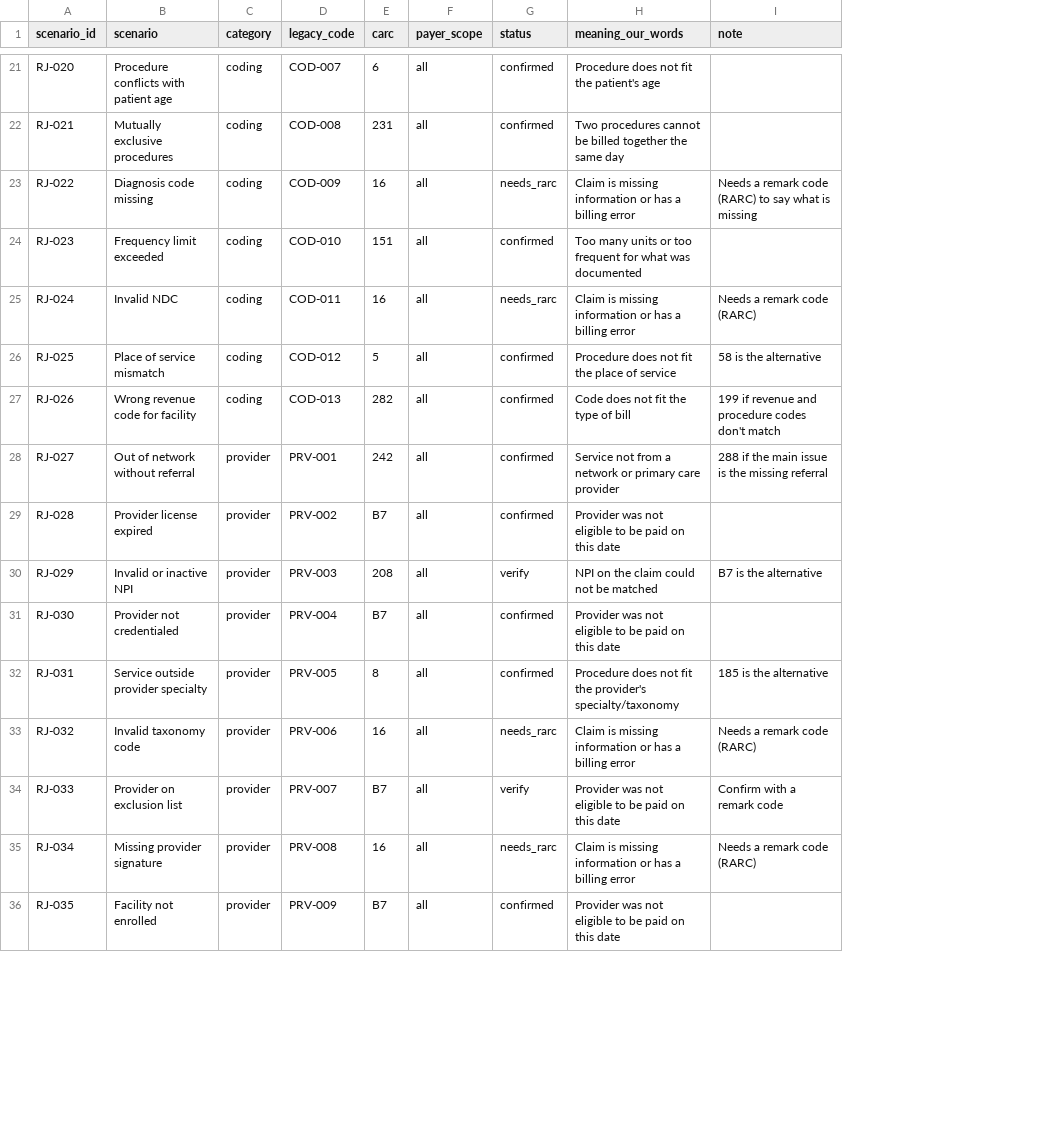
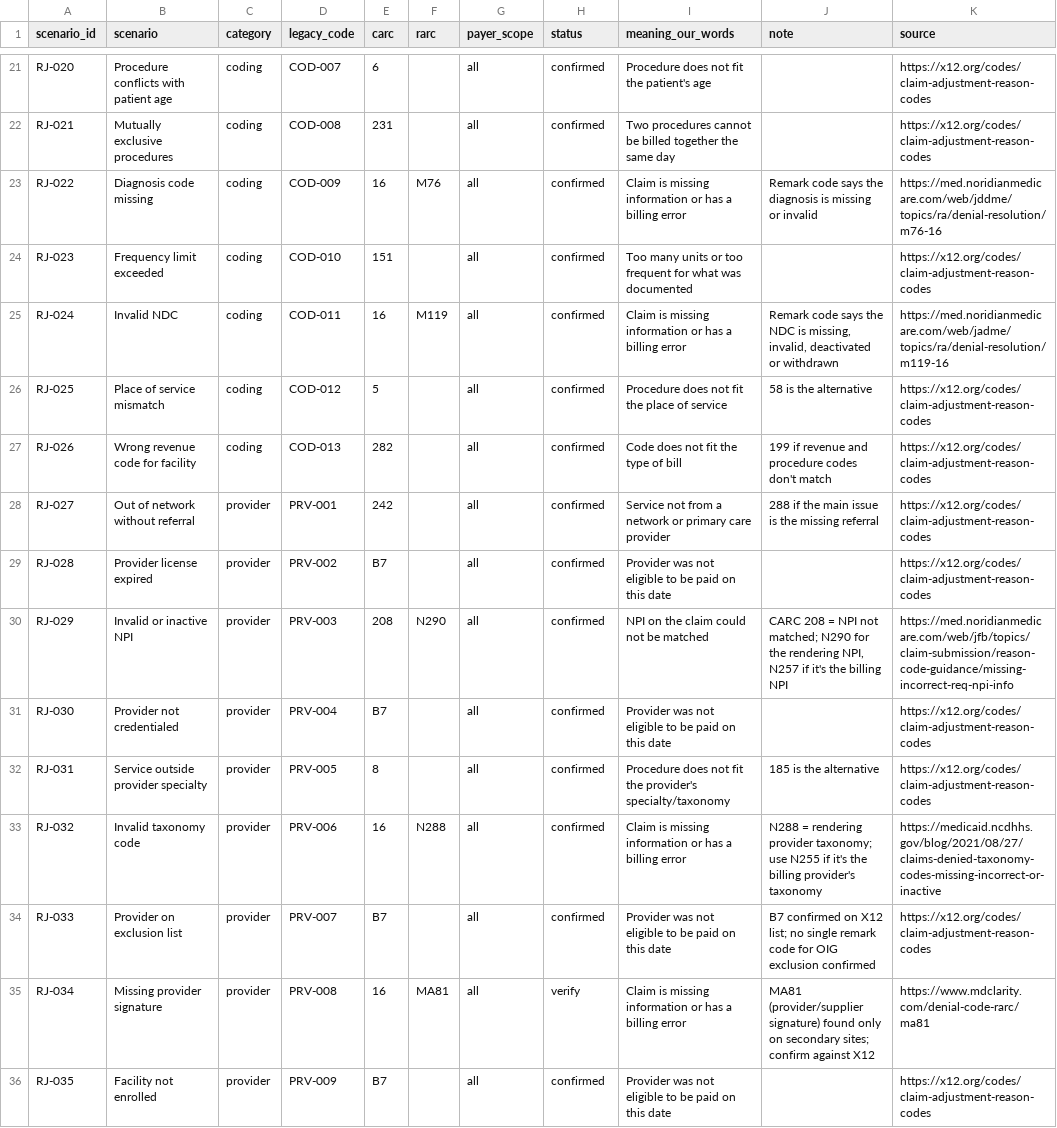
Before and after one commit to shubhamkumarsingh91-lgtm/claims-denial-copilot, a CSV file: data/reference/carc_mapping.csv, drawn as a sheet; only a part is shown, gaps mark what is left out; addresses are those after the commit; the diff covers the shown part only; the diff names each change by its address in the sheet, - before the commit and + after, or states it on an @@ line.

```diff
--- a/data/reference/carc_mapping.csv
+++ b/data/reference/carc_mapping.csv
+column F (rarc), rows 23-35: M76 |  | M119 |  |  |  |  | N290 |  |  | N288 |  | MA81
+column K (source), rows 21-36: https://x12.org/codes/claim-adjustment-reason-codes | https://x12.org/codes/claim-adjustment-reason-codes | https://med.noridianmedicare.com/web/jddme/topics/ra/denial-resolution/m76-16 | https://x12.org/codes/claim-adjustment-reason-codes | https://med.noridianmedicare.com/web/jadme/topics/ra/denial-resolution/m119-16 | https://x12.org/codes/claim-adjustment-reason-codes | https://x12.org/codes/claim-adjustment-reason-codes | https://x12.org/codes/claim-adjustment-reason-codes | https://x12.org/codes/claim-adjustment-reason-codes | https://med.noridianmedicare.com/web/jfb/topics/claim-submission/reason-code-guidance/missing-incorrect-req-npi-info | https://x12.org/codes/claim-adjustment-reason-codes | https://x12.org/codes/claim-adjustment-reason-codes | https://medicaid.ncdhhs.gov/blog/2021/08/27/claims-denied-taxonomy-codes-missing-incorrect-or-inactive | https://x12.org/codes/claim-adjustment-reason-codes | https://www.mdclarity.com/denial-code-rarc/ma81 | https://x12.org/codes/claim-adjustment-reason-codes
-H23 (status): needs_rarc
+H23 (status): confirmed
-J23 (note): Needs a remark code (RARC) to say what is missing
+J23 (note): Remark code says the diagnosis is missing or invalid
-H25 (status): needs_rarc
+H25 (status): confirmed
-J25 (note): Needs a remark code (RARC)
+J25 (note): Remark code says the NDC is missing, invalid, deactivated or withdrawn
-H30 (status): verify
+H30 (status): confirmed
-J30 (note): B7 is the alternative
+J30 (note): CARC 208 = NPI not matched; N290 for the rendering NPI, N257 if it's the billing NPI
-H33 (status): needs_rarc
+H33 (status): confirmed
-J33 (note): Needs a remark code (RARC)
+J33 (note): N288 = rendering provider taxonomy; use N255 if it's the billing provider's taxonomy
-H34 (status): verify
+H34 (status): confirmed
-J34 (note): Confirm with a remark code
+J34 (note): B7 confirmed on X12 list; no single remark code for OIG exclusion confirmed
-H35 (status): needs_rarc
+H35 (status): verify
-J35 (note): Needs a remark code (RARC)
+J35 (note): MA81 (provider/supplier signature) found only on secondary sites; confirm against X12
```
Also changed, not shown: 14 edited cells elsewhere in this file, 6 other files.
